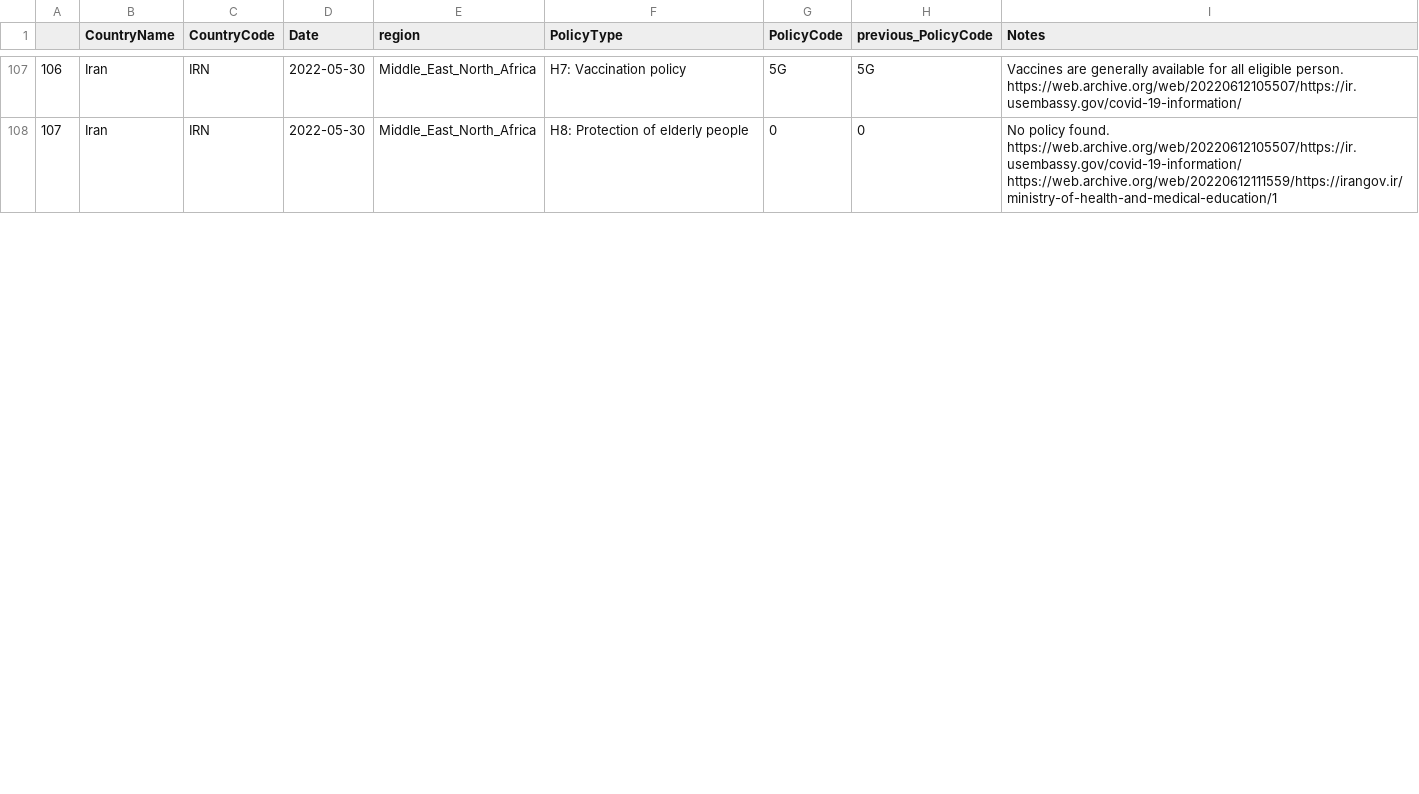
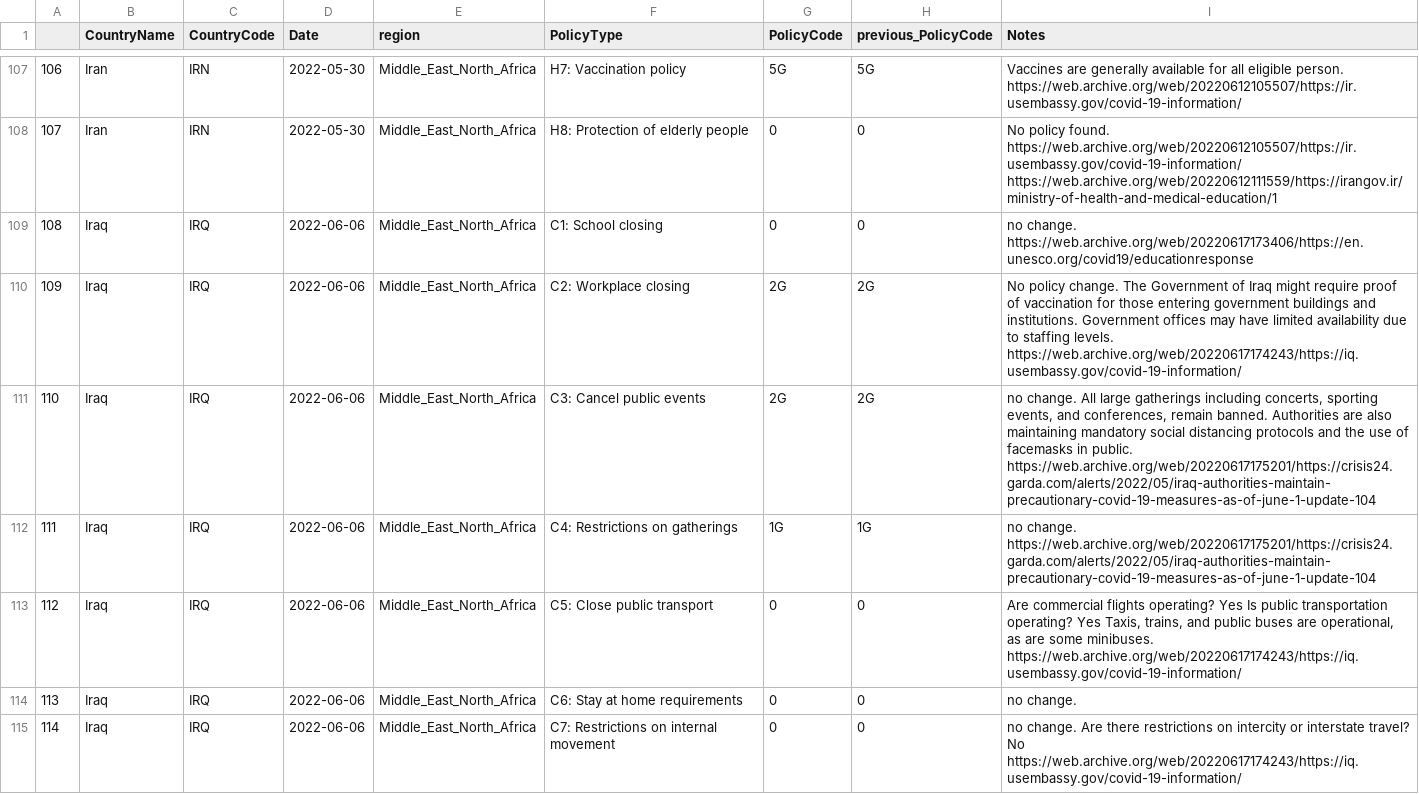
Before and after one commit to tatlowhelen/covid-policy-scratchpad, a CSV file: regional_changes/latest_Middle_East_North_Africa.csv, drawn as a sheet; only a part is shown, gaps mark what is left out; the diff covers the shown part only; the diff names each change by its address in the sheet, - before the commit and + after, or states it on an @@ line.

```diff
--- a/regional_changes/latest_Middle_East_North_Africa.csv
+++ b/regional_changes/latest_Middle_East_North_Africa.csv
+row 109: 108 | Iraq | IRQ | 2022-06-06 | Middle_East_North_Africa | C1: School closing | 0 | 0 | no change. https://web.archive.org/web/20220617173406/https://en.unesco.org/covid19/educationresponse
+row 110: 109 | Iraq | IRQ | 2022-06-06 | Middle_East_North_Africa | C2: Workplace closing | 2G | 2G | No policy change. The Government of Iraq might require proof of vaccination for those entering government buildings and institutions. Government offices may have limited availability due to staffing levels. https://web.archive.org/web/20220617174243/https://iq.usembassy.gov/covid-19-information/
+row 111: 110 | Iraq | IRQ | 2022-06-06 | Middle_East_North_Africa | C3: Cancel public events | 2G | 2G | no change. All large gatherings including concerts, sporting events, and conferences, remain banned. Authorities are also maintaining mandatory social distancing protocols and the use of facemasks in public. https://web.archive.org/web/20220617175201/https://crisis24.garda.com/alerts/2022/05/iraq-authorities-maintain-precautionary-covid-19-measures-as-of-june-1-update-104
+row 112: 111 | Iraq | IRQ | 2022-06-06 | Middle_East_North_Africa | C4: Restrictions on gatherings | 1G | 1G | no change. https://web.archive.org/web/20220617175201/https://crisis24.garda.com/alerts/2022/05/iraq-authorities-maintain-precautionary-covid-19-measures-as-of-june-1-update-104
+row 113: 112 | Iraq | IRQ | 2022-06-06 | Middle_East_North_Africa | C5: Close public transport | 0 | 0 | Are commercial flights operating? Yes Is public transportation operating? Yes Taxis, trains, and public buses are operational, as are some minibuses. https://web.archive.org/web/20220617174243/https://iq.usembassy.gov/covid-19-information/
+row 114: 113 | Iraq | IRQ | 2022-06-06 | Middle_East_North_Africa | C6: Stay at home requirements | 0 | 0 | no change.
+row 115: 114 | Iraq | IRQ | 2022-06-06 | Middle_East_North_Africa | C7: Restrictions on internal movement | 0 | 0 | no change. Are there restrictions on intercity or interstate travel? No https://web.archive.org/web/20220617174243/https://iq.usembassy.gov/covid-19-information/
```
Also changed, not shown: 9 added rows and row numbers in column A elsewhere in this file, regional_changes/latest_Europe_Central_Asia.csv, regional_changes/latest_Latin_America_Caribbean.csv, 12 other files.
